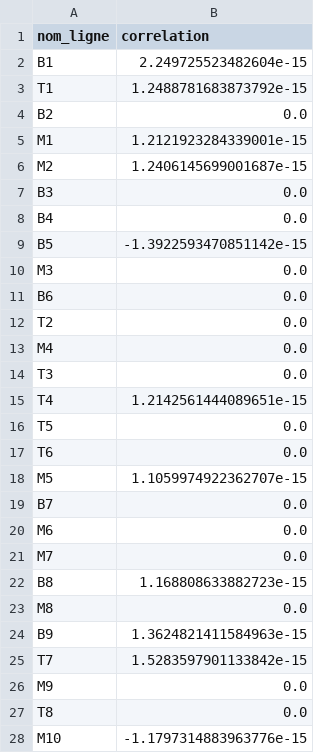
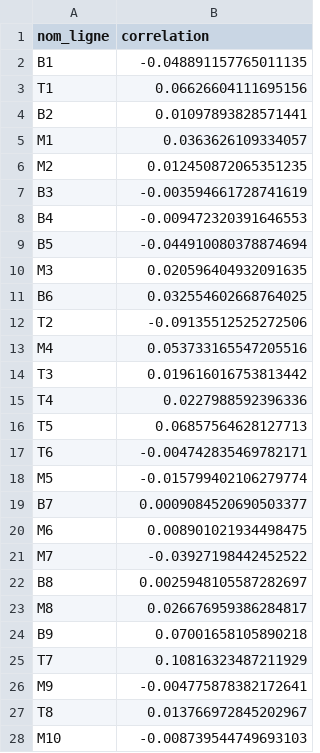
Before and after one commit to rpierr01/migration_sqlite_mongodb, a CSV file: requetes_sql/resultat_requetes_sql/requete_i.csv, drawn as a sheet; only a part is shown; the diff covers the shown part only.

```diff
--- a/requetes_sql/resultat_requetes_sql/requete_i.csv
+++ b/requetes_sql/resultat_requetes_sql/requete_i.csv
@@ -1,28 +1,28 @@
 nom_ligne,correlation
-B1,2.249725523482604e-15
-T1,1.2488781683873792e-15
-B2,0.0
-M1,1.2121923284339001e-15
-M2,1.2406145699001687e-15
-B3,0.0
-B4,0.0
-B5,-1.3922593470851142e-15
-M3,0.0
-B6,0.0
-T2,0.0
-M4,0.0
-T3,0.0
-T4,1.2142561444089651e-15
-T5,0.0
-T6,0.0
-M5,1.1059974922362707e-15
-B7,0.0
-M6,0.0
-M7,0.0
-B8,1.168808633882723e-15
-M8,0.0
-B9,1.3624821411584963e-15
-T7,1.5283597901133842e-15
-M9,0.0
-T8,0.0
-M10,-1.1797314883963776e-15
+B1,-0.048891157765011135
+T1,0.06626604111695156
+B2,0.01097893828571441
+M1,0.0363626109334057
+M2,0.012450872065351235
+B3,-0.003594661728741619
+B4,-0.009472320391646553
+B5,-0.044910080378874694
+M3,0.020596404932091635
+B6,0.032554602668764025
+T2,-0.09135512525272506
+M4,0.053733165547205516
+T3,0.019616016753813442
+T4,0.0227988592396336
+T5,0.06857564628127713
+T6,-0.004742835469782171
+M5,-0.015799402106279774
+B7,0.0009084520690503377
+M6,0.008901021934498475
+M7,-0.03927198442452522
+B8,0.0025948105587282697
+M8,0.026676959386284817
+B9,0.07001658105890218
+T7,0.10816323487211929
+M9,-0.004775878382172641
+T8,0.013766972845202967
+M10,-0.008739544749693103
```
Also changed, not shown: 73 edited cells elsewhere in this file, requetes_sql/resultat_requetes_sql/requete_c.csv, 5 other files.
